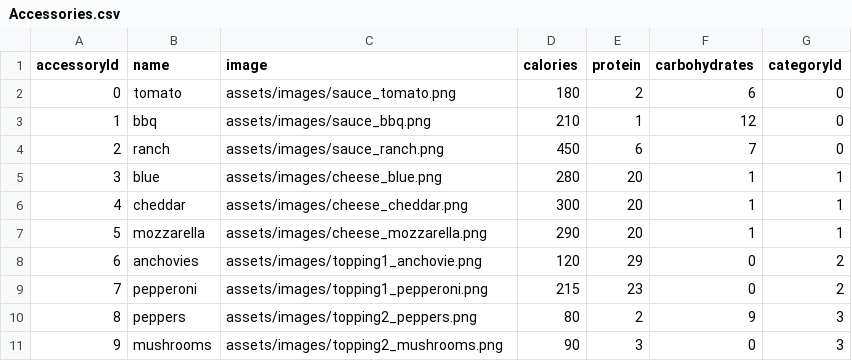
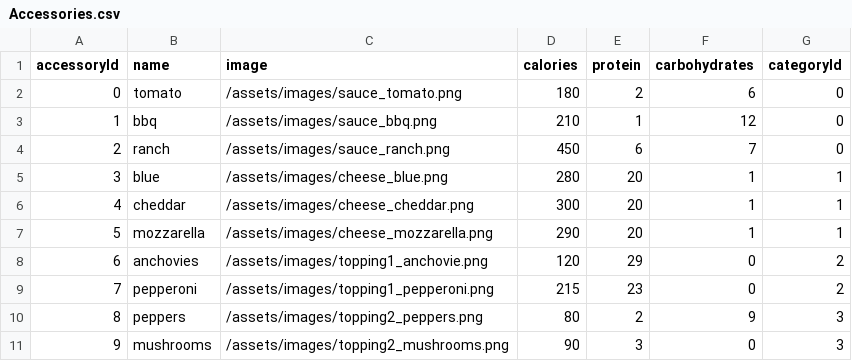
Before and after one commit to viceroy-4711/4711-PizzaApp-TeamRepo, a CSV file: data/Accessories.csv, drawn as a sheet.

```diff
--- a/data/Accessories.csv
+++ b/data/Accessories.csv
@@ -1,11 +1,11 @@
 accessoryId,name,image,calories,protein,carbohydrates,categoryId
-0,tomato,assets/images/sauce_tomato.png,180,2,6,0
-1,bbq,assets/images/sauce_bbq.png,210,1,12,0
-2,ranch,assets/images/sauce_ranch.png,450,6,7,0
-3,blue,assets/images/cheese_blue.png,280,20,1,1
-4,cheddar,assets/images/cheese_cheddar.png,300,20,1,1
-5,mozzarella,assets/images/cheese_mozzarella.png,290,20,1,1
-6,anchovies,assets/images/topping1_anchovie.png,120,29,0,2
-7,pepperoni,assets/images/topping1_pepperoni.png,215,23,0,2
-8,peppers,assets/images/topping2_peppers.png,80,2,9,3
-9,mushrooms,assets/images/topping2_mushrooms.png,90,3,0,3
+0,tomato,/assets/images/sauce_tomato.png,180,2,6,0
+1,bbq,/assets/images/sauce_bbq.png,210,1,12,0
+2,ranch,/assets/images/sauce_ranch.png,450,6,7,0
+3,blue,/assets/images/cheese_blue.png,280,20,1,1
+4,cheddar,/assets/images/cheese_cheddar.png,300,20,1,1
+5,mozzarella,/assets/images/cheese_mozzarella.png,290,20,1,1
+6,anchovies,/assets/images/topping1_anchovie.png,120,29,0,2
+7,pepperoni,/assets/images/topping1_pepperoni.png,215,23,0,2
+8,peppers,/assets/images/topping2_peppers.png,80,2,9,3
+9,mushrooms,/assets/images/topping2_mushrooms.png,90,3,0,3
```
Also changed, not shown: 6 other files.
